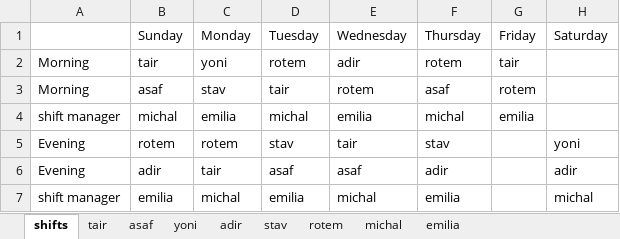
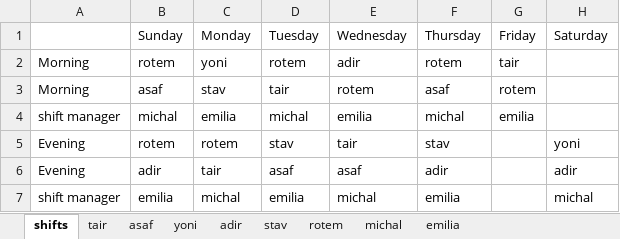
Before and after one commit to MichalTshobruzki/Group2_Yesodot, an Excel workbook: final project/Constraints1.xlsx, sheet shifts, drawn as a sheet; values as stored, in another font and other column widths than the file's, no borders; the diff names each change by its address in the sheet, - before the commit and + after, or states it on an @@ line.

```diff
--- a/final project/Constraints1.xlsx (sheet shifts)
+++ b/final project/Constraints1.xlsx (sheet shifts)
-B2 (Sunday): tair
+B2 (Sunday): rotem
```
Also changed, not shown: final project/Inventory.xlsx, final project/recipects.xlsx, 2 other files.
